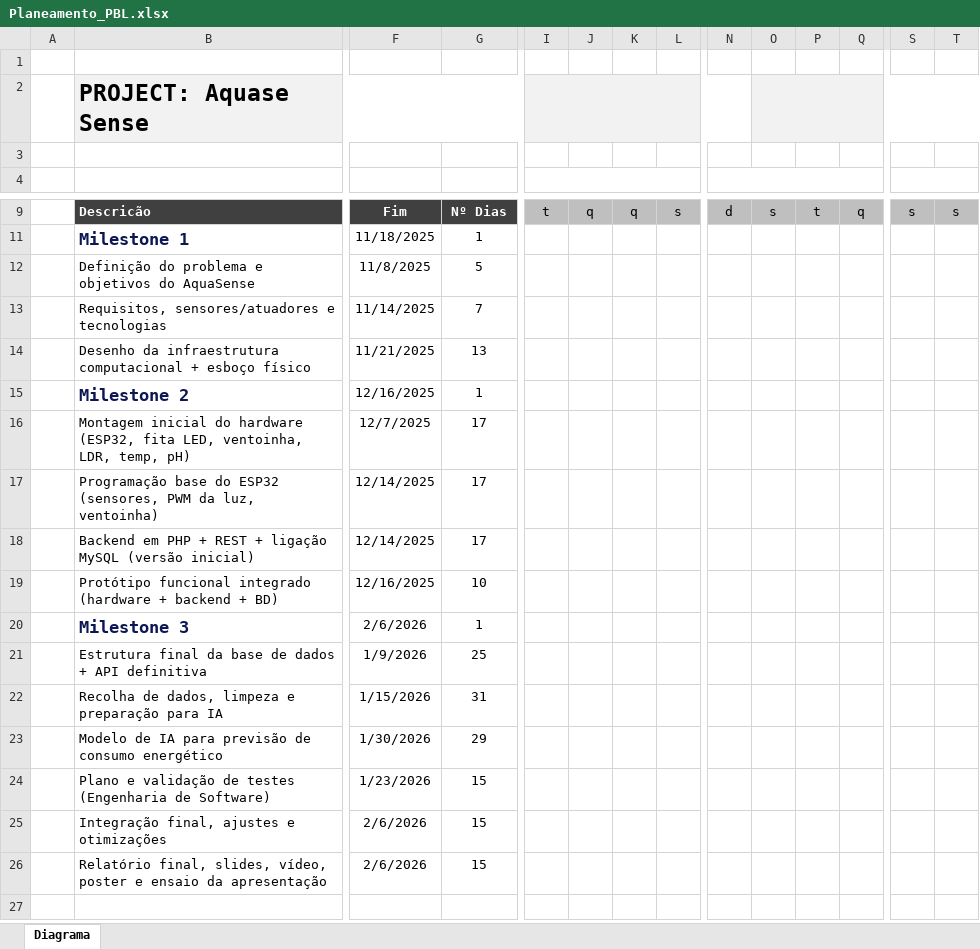
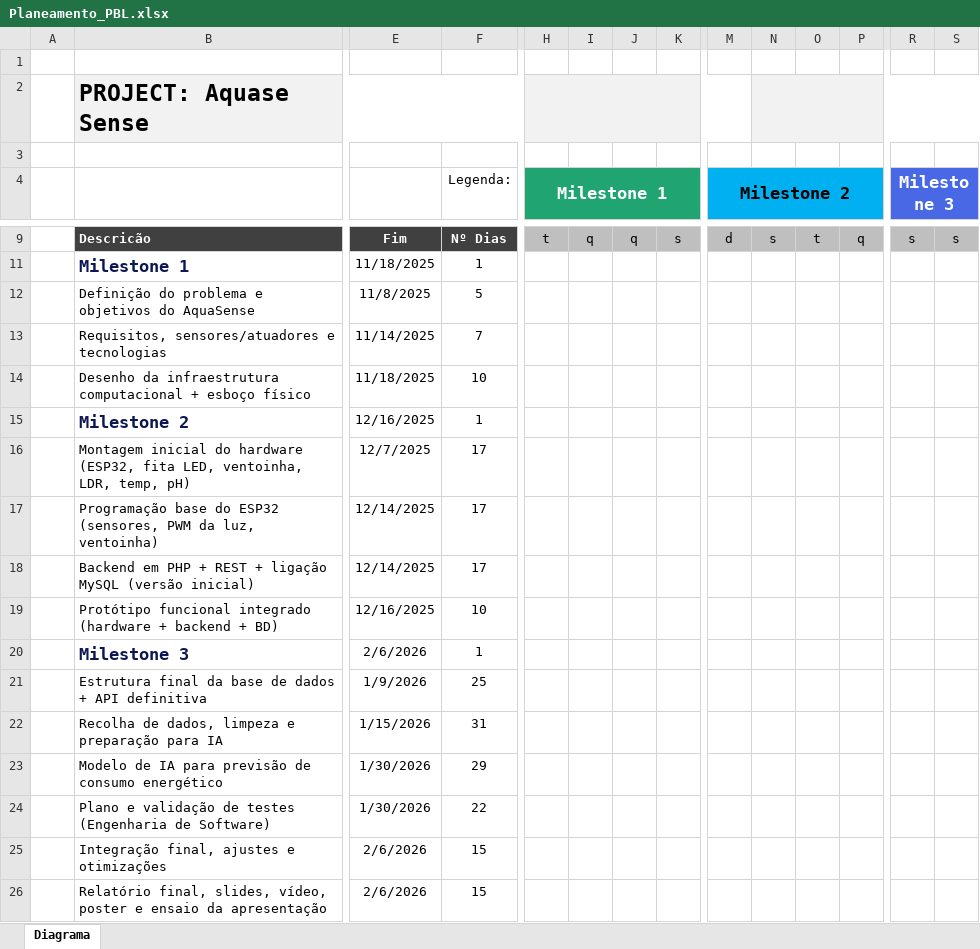
Before and after one commit to RuiOuteiro/AquaSense, an Excel workbook: Documentacao/1aEntrega/Ficheiros/Planeamento_PBL.xlsx, sheet Diagrama, drawn as a sheet; only a part is shown, gaps mark what is left out; values as stored, in another font and other column widths than the file's, no borders; conditional formats and table styles not drawn; addresses are those after the commit; rows hold the shown columns only; the diff covers the shown part only; the diff names each change by its address in the sheet, - before the commit and + after, or states it on an @@ line.

Commit message:
Actualizacao do planeamento

```diff
--- a/Documentacao/1aEntrega/Ficheiros/Planeamento_PBL.xlsx (sheet Diagrama)
+++ b/Documentacao/1aEntrega/Ficheiros/Planeamento_PBL.xlsx (sheet Diagrama)
-row 4: (empty)
+row 4:  |  |  | Legenda: | Milestone 1 |  |  |  | Milestone 2 |  |  |  | Milestone 3
-H4:K4 fill: none
+H4:K4 fill: #20A472
-M4:P4 fill: none
+M4:P4 fill: #00B0F0
-R4:S4 fill: none
+R4:S4 fill: #4868E5
-E14: 11/21/2025
+E14: 11/18/2025
-F14 (Legenda:): 13
+F14 (Legenda:): 10
-E24: 1/23/2026
+E24: 1/30/2026
-F24 (Legenda:): 15
+F24 (Legenda:): 22
```
Also changed, not shown: cell formats elsewhere in this sheet, formulas that keep their value, hidden cells, 1 other file.
